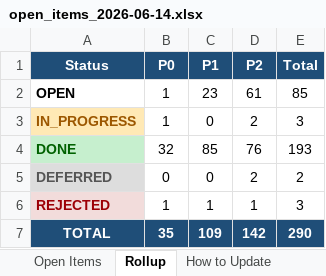
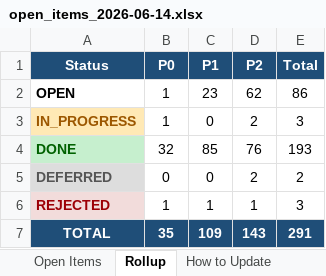
Before and after one commit to mystocktrades2024-sudo/BullVeda, an Excel workbook: cache/open_items_2026-06-14.xlsx, sheet Rollup, drawn as a sheet; values as stored, in another font and other column widths than the file's, no borders; the diff names each change by its address in the sheet, - before the commit and + after, or states it on an @@ line.

```diff
--- a/cache/open_items_2026-06-14.xlsx (sheet Rollup)
+++ b/cache/open_items_2026-06-14.xlsx (sheet Rollup)
-D2 (P2): 61
+D2 (P2): 62
-E2 (Total): 85
+E2 (Total): 86
-D7 (P2): 142
+D7 (P2): 143
-E7 (Total): 290
+E7 (Total): 291
```
Also changed, not shown: sheet Open Items, 3 other files.
